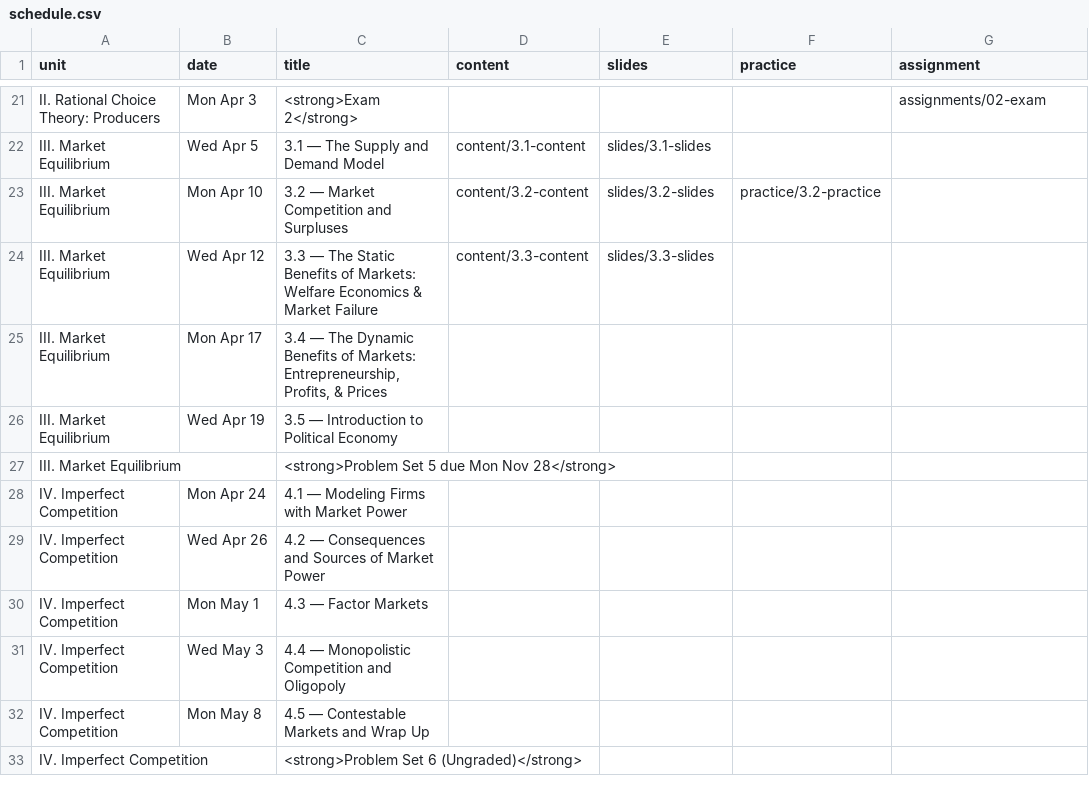
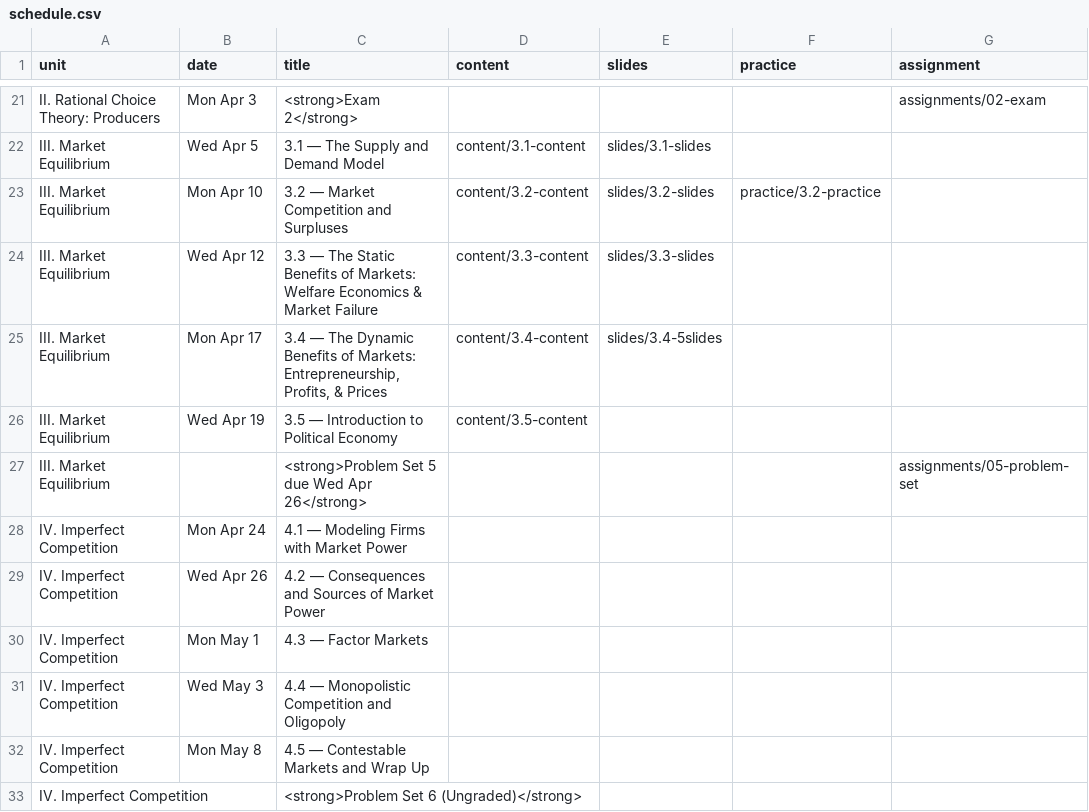
Before and after one commit to ryansafner/microS23, a CSV file: data/schedule.csv, drawn as a sheet; only a part is shown, gaps mark what is left out.

```diff
--- a/data/schedule.csv
+++ b/data/schedule.csv
@@ -24,5 +24,5 @@ III. Market Equilibrium,Mon Apr 10,3.2 — Market Competition and Surpluses,cont
 III. Market Equilibrium,Wed Apr 12,3.3 — The Static Benefits of Markets: Welfare Economics & Market Failure,content/3.3-content,slides/3.3-slides,,
-III. Market Equilibrium,Mon Apr 17,"3.4 — The Dynamic Benefits of Markets: Entrepreneurship, Profits, & Prices",,,,
-III. Market Equilibrium,Wed Apr 19,3.5 — Introduction to Political Economy,,,,
-III. Market Equilibrium,,<strong>Problem Set 5 due Mon Nov 28</strong>,,,,
+III. Market Equilibrium,Mon Apr 17,"3.4 — The Dynamic Benefits of Markets: Entrepreneurship, Profits, & Prices",content/3.4-content,slides/3.4-5slides,,
+III. Market Equilibrium,Wed Apr 19,3.5 — Introduction to Political Economy,content/3.5-content,,,
+III. Market Equilibrium,,<strong>Problem Set 5 due Wed Apr 26</strong>,,,,assignments/05-problem-set
 IV. Imperfect Competition,Mon Apr 24,4.1 — Modeling Firms with Market Power,,,,
```
Also changed, not shown: 59 other files.
